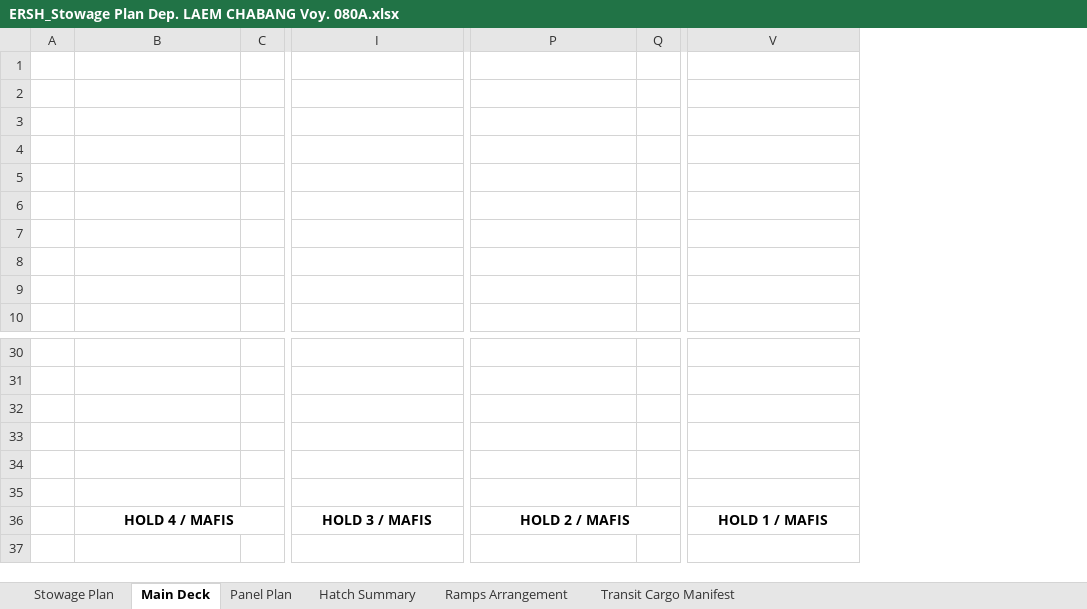
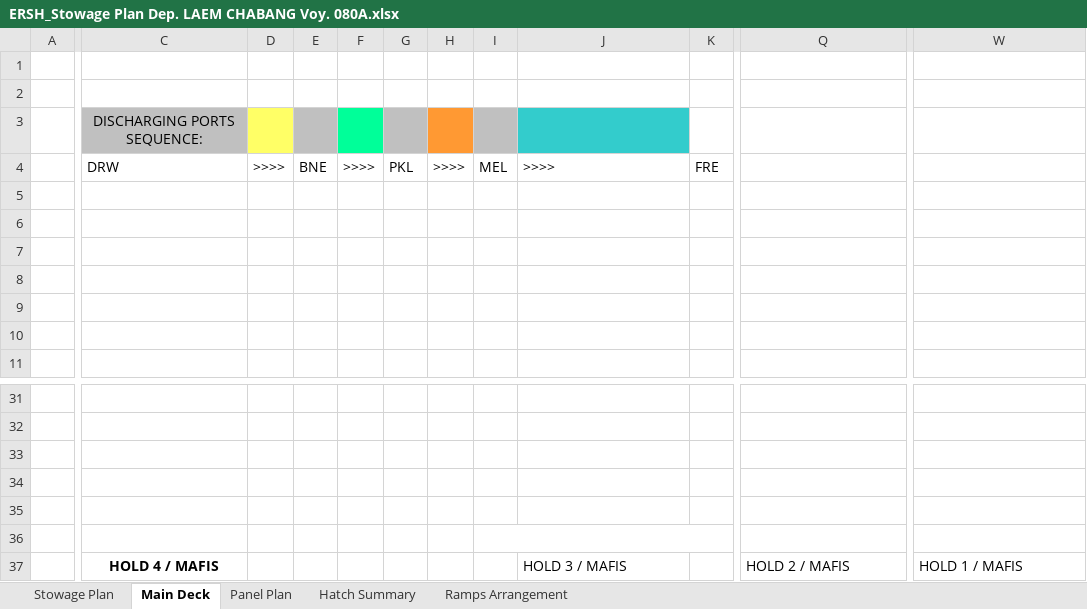
Before and after one commit to VasAtanasov/stowage-plan, an Excel workbook: 080A/ERSH_Stowage Plan Dep. LAEM CHABANG Voy. 080A.xlsx, sheet Main Deck, drawn as a sheet; only a part is shown, gaps mark what is left out; values as stored, in another font and other column widths than the file's, no borders; charts and pictures not drawn; removed rows and columns are numbered as before the commit, all else as after; rows hold the shown columns only; the diff covers the shown part only; the diff names each change by its address in the sheet, - before the commit and + after, or states it on an @@ line.

```diff
--- a/080A/ERSH_Stowage Plan Dep. LAEM CHABANG Voy. 080A.xlsx (sheet Main Deck)
+++ b/080A/ERSH_Stowage Plan Dep. LAEM CHABANG Voy. 080A.xlsx (sheet Main Deck)
-sheet tab: Transit Cargo Manifest
-column C, empty
+column D, empty
+column E, empty
+column F, empty
+column G, empty
+column H, empty
+column I, empty
+column K, empty
-column Q, empty
-C3: (empty)
+C3: DISCHARGING PORTS SEQUENCE:
-C3 fill: none
+C3 fill: #C0C0C0
-J3 fill: none
+J3 fill: #33CCCC
+row 4:  | DRW | >>>> | BNE | >>>> | PKL | >>>> | MEL | >>>> | FRE
-B36:H36 merged
@@ J37 bold: on → off, alignment: center → left @@
-I36:O36 merged
@@ Q37 bold: on → off, alignment: center → left @@
-P36:U36 merged
@@ W37 bold: on → off, alignment: center → left @@
```
Also changed, not shown: 3 added columns and 7 removed columns elsewhere in this sheet, sheet Stowage Plan, sheet Hatch Summary, charts or pictures, 080A/ERSH_Discharging Plan_DARWIN_080A.xlsx, Stowage plan.xlsm, 1 other file.
